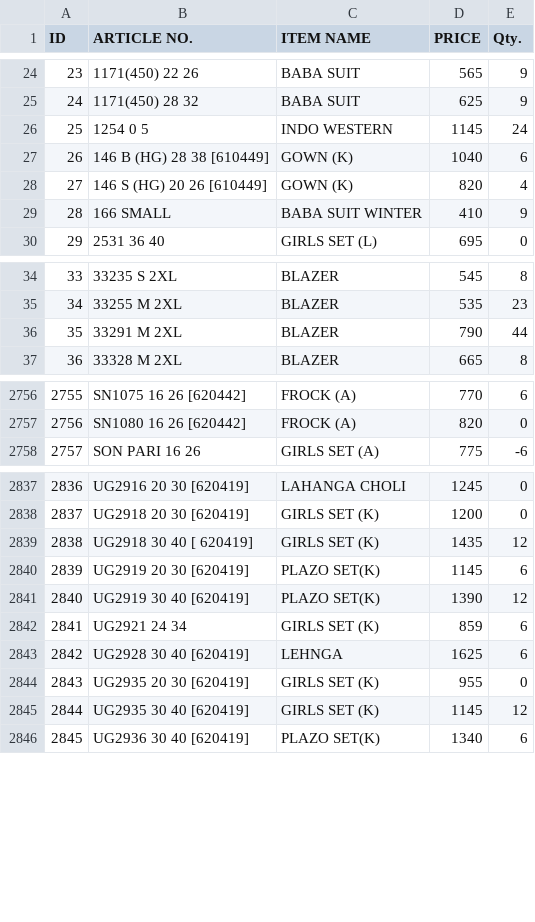
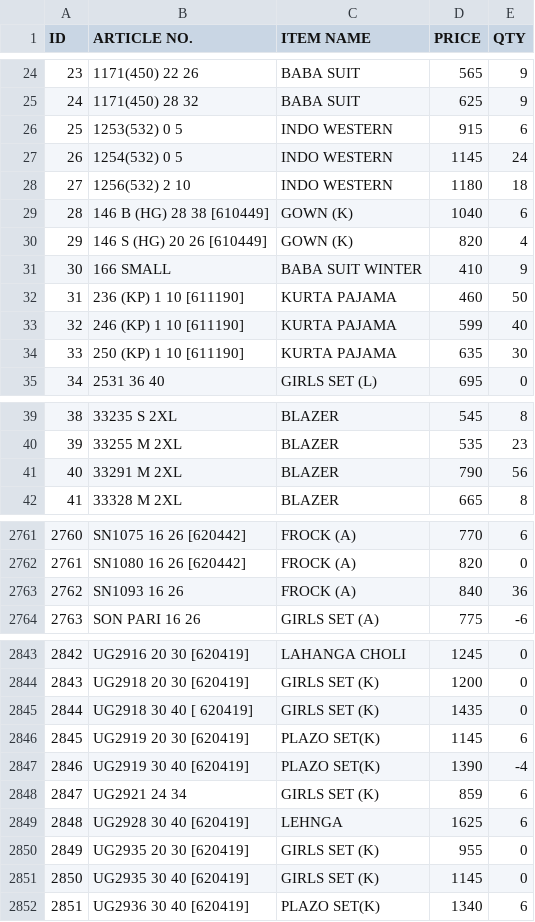
Before and after one commit to sanjeevsh1986/stock-data, a CSV file: data.csv, drawn as a sheet; only a part is shown, gaps mark what is left out; addresses are those after the commit; the diff covers the shown part only; the diff names each change by its address in the sheet, - before the commit and + after, or states it on an @@ line.

Commit message:
Add files via upload

```diff
--- a/data.csv
+++ b/data.csv
-E1: Qty.
+E1: QTY
+row 26: 25 | 1253(532) 0 5 | INDO WESTERN | 915 | 6
@@ column A (ID) renumbered from row 27 down @@
-B27 (ARTICLE NO.): 1254 0 5
+B27 (ARTICLE NO.): 1254(532) 0 5
+row 28: 27 | 1256(532) 2 10 | INDO WESTERN | 1180 | 18
+row 32: 31 | 236 (KP) 1 10 [611190] | KURTA PAJAMA | 460 | 50
+row 33: 32 | 246 (KP) 1 10 [611190] | KURTA PAJAMA | 599 | 40
+row 34: 33 | 250 (KP) 1 10 [611190] | KURTA PAJAMA | 635 | 30
-E41 (QTY): 44
+E41 (QTY): 56
+row 2763: 2762 | SN1093 16 26 | FROCK (A) | 840 | 36
-E2845 (QTY): 12
+E2845 (QTY): 0
-E2847 (QTY): 12
+E2847 (QTY): -4
-E2851 (QTY): 12
+E2851 (QTY): 0
```
Also changed, not shown: 32 edited cells elsewhere in this file.
